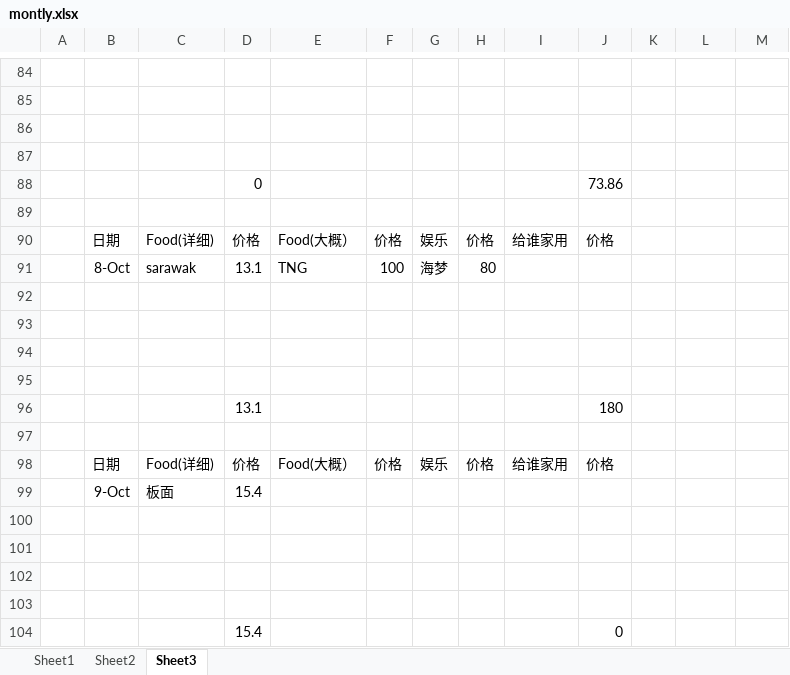
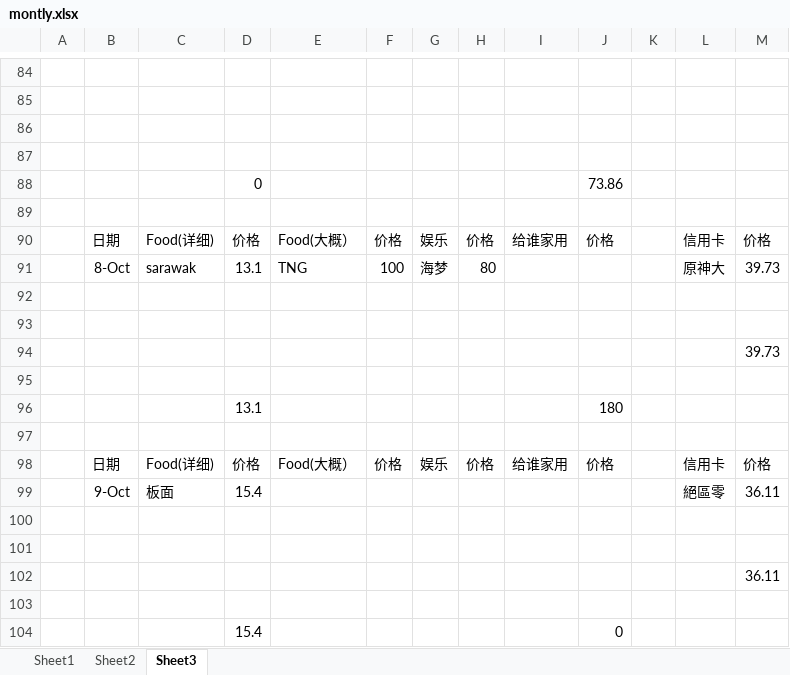
Before and after one commit to KarsengYapPrivate/NoteBook, an Excel workbook: montly.xlsx, sheet Sheet3, drawn as a sheet; only a part is shown, gaps mark what is left out; values as stored, in another font and other column widths than the file's, no borders; the diff covers the shown part only; the diff names each change by its address in the sheet, - before the commit and + after, or states it on an @@ line.

```diff
--- a/montly.xlsx (sheet Sheet3)
+++ b/montly.xlsx (sheet Sheet3)
-L90: (empty)
+L90: 信用卡
-M90: (empty)
+M90: 价格
-L91: (empty)
+L91: 原神大
-M91: (empty)
+M91: 39.73
-M94: (empty)
+M94: 39.73
-L98: (empty)
+L98: 信用卡
-M98: (empty)
+M98: 价格
-L99: (empty)
+L99: 絕區零
-M99: (empty)
+M99: 36.11
-M102: (empty)
+M102: 36.11
```
Also changed, not shown: 8 added rows and 4 edited cells elsewhere in this sheet.
